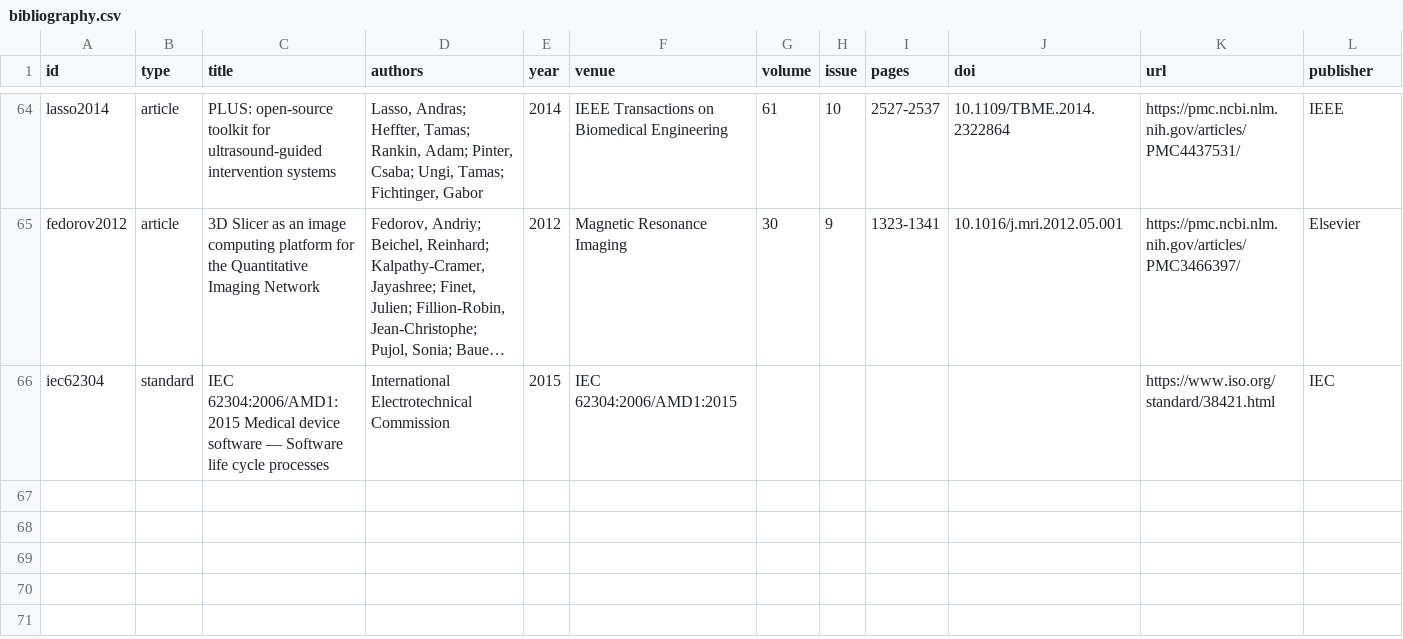
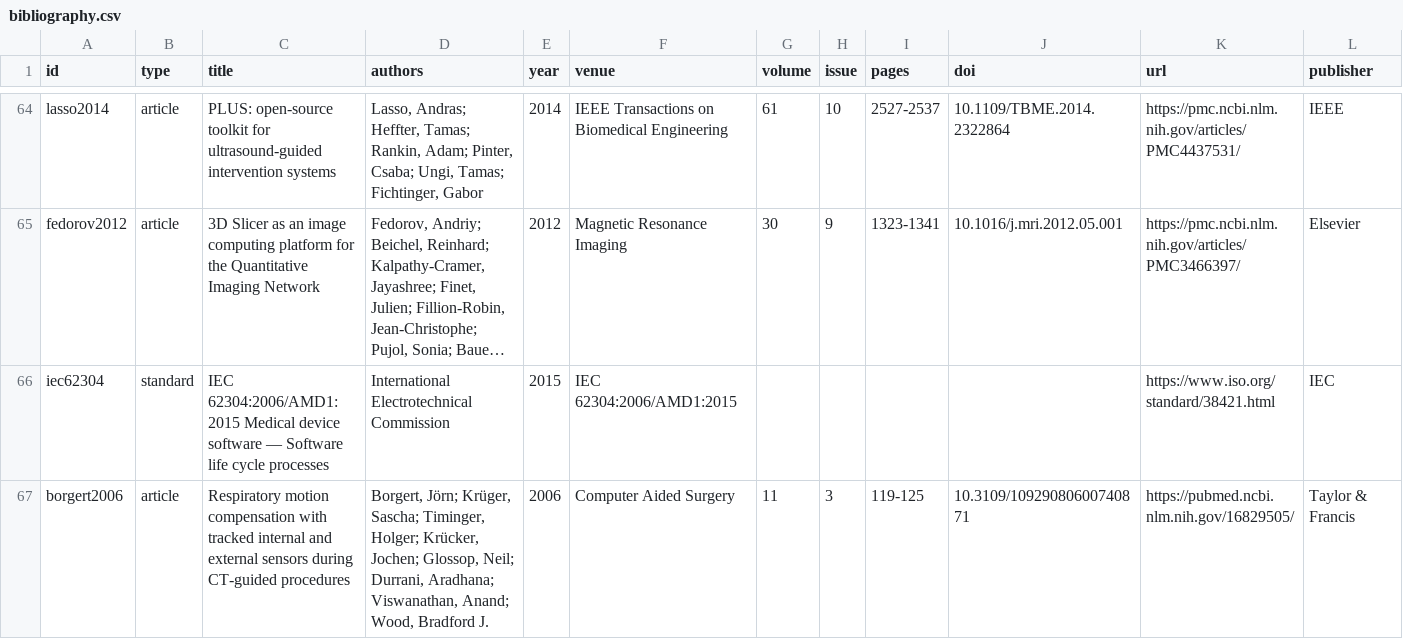
Before and after one commit to neilq1810/emt_study, a CSV file: citations/bibliography.csv, drawn as a sheet; only a part is shown, gaps mark what is left out; long unchanged cells end in …; rows hold the shown columns only; the diff names each change by its address in the sheet, - before the commit and + after, or states it on an @@ line.

```diff
--- a/citations/bibliography.csv
+++ b/citations/bibliography.csv
+row 67: borgert2006 | article | Respiratory motion compensation with tracked internal and external sensors during CT-guided procedures | Borgert, Jörn; Krüger, Sascha; Timinger, Holger; Krücker, Jochen; Glossop, Neil; Durrani, Aradhana; Viswanathan, Anand; Wood, Bradford J. | 2006 | Computer Aided Surgery | 11 | 3 | 119-125 | 10.3109/10929080600740871 | https://pubmed.ncbi.nlm.nih.gov/16829505/ | Taylor & Francis
```
Also changed, not shown: 5 other files.
